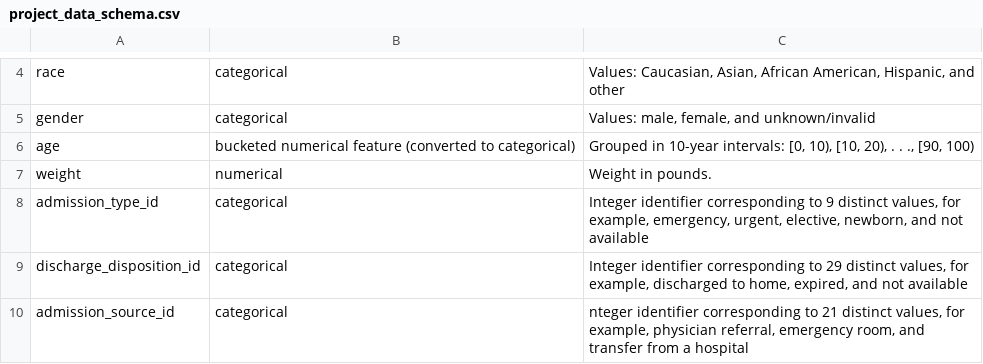
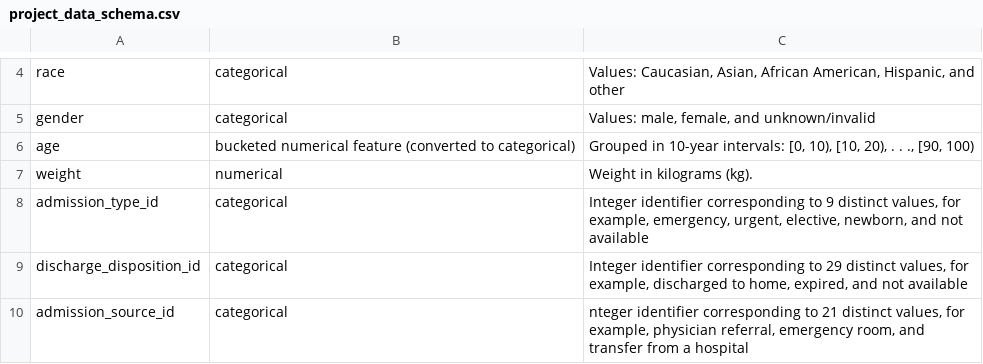
Before and after one commit to udacity/nd320-c1-emr-data-starter, a CSV file: data_schema_references/project_data_schema.csv, drawn as a sheet; only a part is shown, gaps mark what is left out.

Commit message:
Correct units of weight to kg.

```diff
--- a/data_schema_references/project_data_schema.csv
+++ b/data_schema_references/project_data_schema.csv
@@ -9,3 +9,3 @@ gender,categorical,"Values: male, female, and unknown/invalid"
 age,bucketed numerical feature (converted to categorical),"Grouped in 10-year intervals: [0, 10), [10, 20), . . ., [90, 100)"
-weight,numerical,Weight in pounds.
+weight,numerical,Weight in kilograms (kg).
 admission_type_id,categorical,"Integer identifier corresponding to 9 distinct values, for example, emergency, urgent, elective, newborn, and not available"
```
